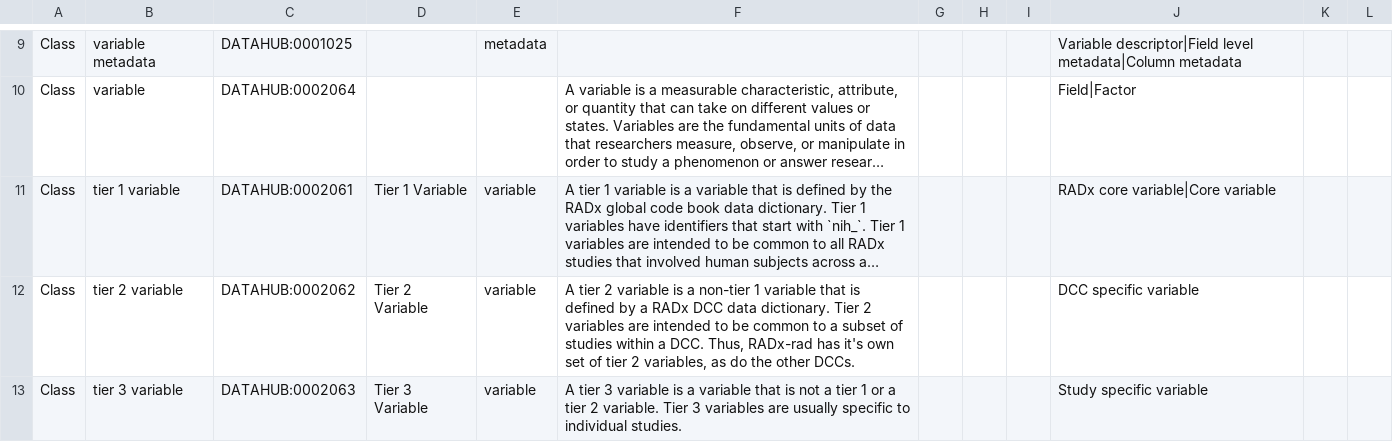
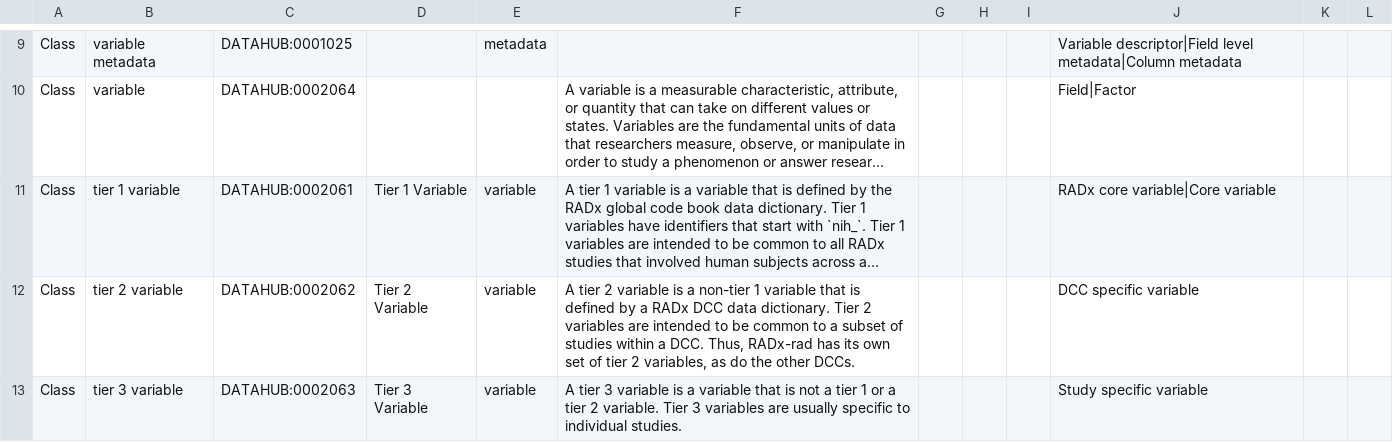
Before and after one commit to bmir-radx/radx-datahub-ontology, a CSV file: data-element-terms.csv, drawn as a sheet; only a part is shown, gaps mark what is left out; long unchanged cells end in …; the diff names each change by its address in the sheet, - before the commit and + after, or states it on an @@ line.

Commit message:
Fixes typo in the definition of Tier 2 Variable

```diff
--- a/data-element-terms.csv
+++ b/data-element-terms.csv
-F12: …RADx-rad has it's own set…
+F12: …RADx-rad has its own set…
```
Also changed, not shown: 1 other file.
